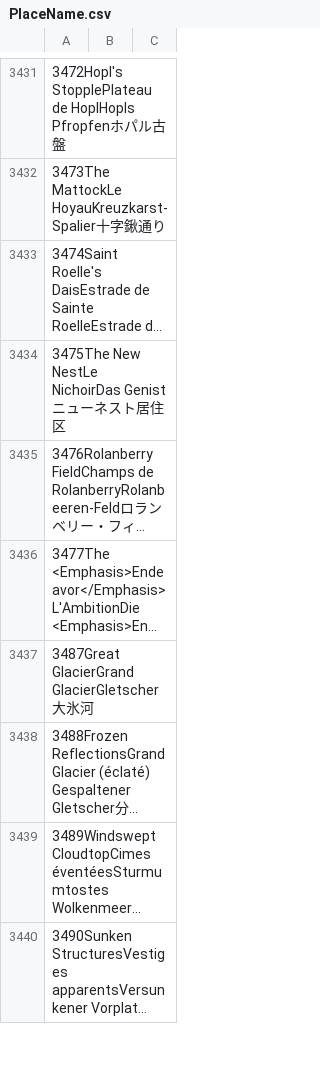
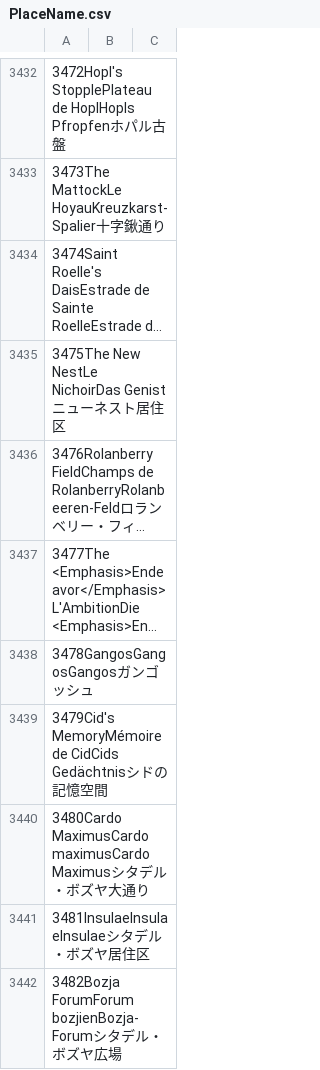
Before and after one commit to kalilistic/CrescentCove, a CSV file: src/CrescentCove/Properties/PlaceName.csv, drawn as a sheet; only a part is shown, gaps mark what is left out; the shorter side is filled out with more unchanged rows; long unchanged cells end in …; the diff covers the shown part only; the diff names each change by its address in the sheet, - before the commit and + after, or states it on an @@ line.

Commit message:
update for 5.25

```diff
--- a/src/CrescentCove/Properties/PlaceName.csv
+++ b/src/CrescentCove/Properties/PlaceName.csv
+row 3438: 3478GangosGangosGangosガンゴッシュ
+row 3439: 3479Cid's MemoryMémoire de CidCids Gedächtnisシドの記憶空間
+row 3440: 3480Cardo MaximusCardo maximusCardo Maximusシタデル・ボズヤ大通り
+row 3441: 3481InsulaeInsulaeInsulaeシタデル・ボズヤ居住区
+row 3442: 3482Bozja ForumForum bozjienBozja-Forumシタデル・ボズヤ広場
```
Also changed, not shown: 5 added rows and 2 edited cells elsewhere in this file.
